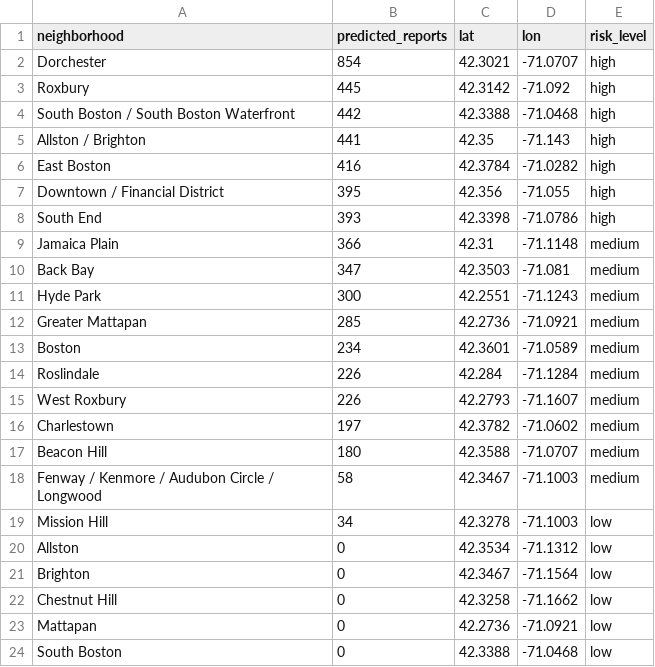
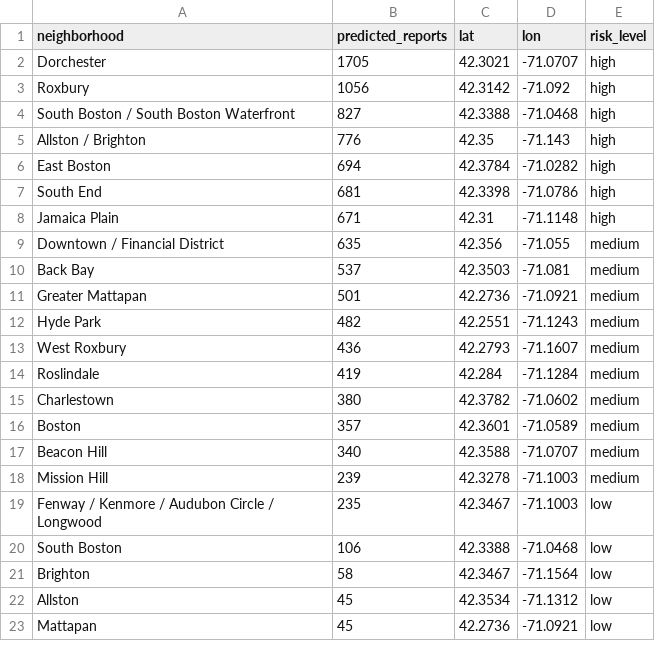
Before and after one commit to jzzzzyh/Hackachusetts_Project, a CSV file: data/processed/predictions.csv, drawn as a sheet; only a part is shown; the diff covers the shown part only.

Commit message:
Model reads today's date: predicts for current month + adds season feature

```diff
--- a/data/processed/predictions.csv
+++ b/data/processed/predictions.csv
@@ -1,24 +1,23 @@
 neighborhood,predicted_reports,lat,lon,risk_level
-Dorchester,854,42.3021,-71.0707,high
-Roxbury,445,42.3142,-71.092,high
-South Boston / South Boston Waterfront,442,42.3388,-71.0468,high
-Allston / Brighton,441,42.35,-71.143,high
-East Boston,416,42.3784,-71.0282,high
-Downtown / Financial District,395,42.356,-71.055,high
-South End,393,42.3398,-71.0786,high
-Jamaica Plain,366,42.31,-71.1148,medium
-Back Bay,347,42.3503,-71.081,medium
-Hyde Park,300,42.2551,-71.1243,medium
-Greater Mattapan,285,42.2736,-71.0921,medium
-Boston,234,42.3601,-71.0589,medium
-Roslindale,226,42.284,-71.1284,medium
-West Roxbury,226,42.2793,-71.1607,medium
-Charlestown,197,42.3782,-71.0602,medium
-Beacon Hill,180,42.3588,-71.0707,medium
-Fenway / Kenmore / Audubon Circle / Longwood,58,42.3467,-71.1003,medium
-Mission Hill,34,42.3278,-71.1003,low
-Allston,0,42.3534,-71.1312,low
-Brighton,0,42.3467,-71.1564,low
-Chestnut Hill,0,42.3258,-71.1662,low
-Mattapan,0,42.2736,-71.0921,low
-South Boston,0,42.3388,-71.0468,low
+Dorchester,1705,42.3021,-71.0707,high
+Roxbury,1056,42.3142,-71.092,high
+South Boston / South Boston Waterfront,827,42.3388,-71.0468,high
+Allston / Brighton,776,42.35,-71.143,high
+East Boston,694,42.3784,-71.0282,high
+South End,681,42.3398,-71.0786,high
+Jamaica Plain,671,42.31,-71.1148,high
+Downtown / Financial District,635,42.356,-71.055,medium
+Back Bay,537,42.3503,-71.081,medium
+Greater Mattapan,501,42.2736,-71.0921,medium
+Hyde Park,482,42.2551,-71.1243,medium
+West Roxbury,436,42.2793,-71.1607,medium
+Roslindale,419,42.284,-71.1284,medium
+Charlestown,380,42.3782,-71.0602,medium
+Boston,357,42.3601,-71.0589,medium
+Beacon Hill,340,42.3588,-71.0707,medium
+Mission Hill,239,42.3278,-71.1003,medium
+Fenway / Kenmore / Audubon Circle / Longwood,235,42.3467,-71.1003,low
+South Boston,106,42.3388,-71.0468,low
+Brighton,58,42.3467,-71.1564,low
+Allston,45,42.3534,-71.1312,low
+Mattapan,45,42.2736,-71.0921,low
```
Also changed, not shown: 1 added row elsewhere in this file, 2 other files.
